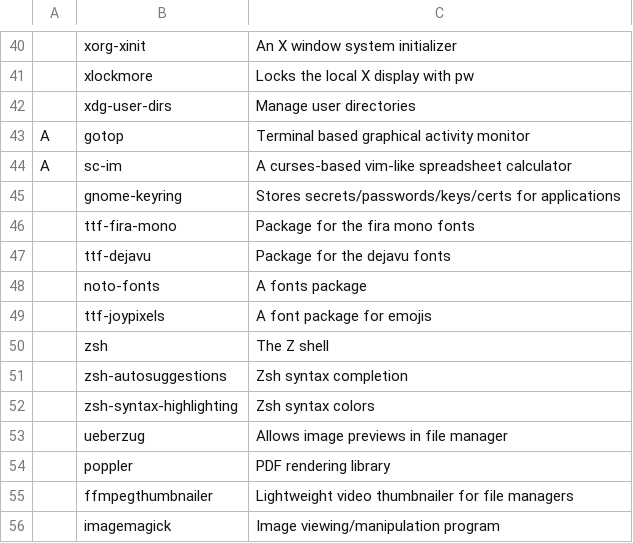
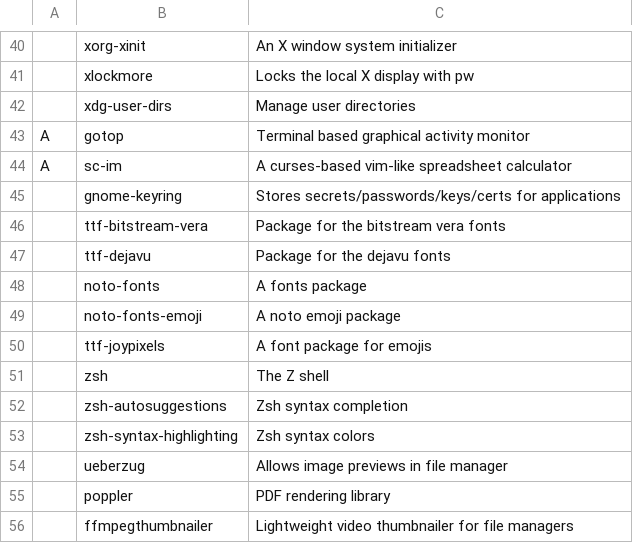
Before and after one commit to x1nigo/ix, a CSV file: programs.csv, drawn as a sheet; only a part is shown, gaps mark what is left out; the shorter side is filled out with more unchanged rows.

Commit message:
Update programs.csv

```diff
--- a/programs.csv
+++ b/programs.csv
@@ -45,5 +45,6 @@ A,sc-im,A curses-based vim-like spreadsheet calculator
 ,gnome-keyring,Stores secrets/passwords/keys/certs for applications
-,ttf-fira-mono,Package for the fira mono fonts
+,ttf-bitstream-vera,Package for the bitstream vera fonts
 ,ttf-dejavu,Package for the dejavu fonts
 ,noto-fonts,A fonts package
+,noto-fonts-emoji,A noto emoji package
 ,ttf-joypixels,A font package for emojis
```
